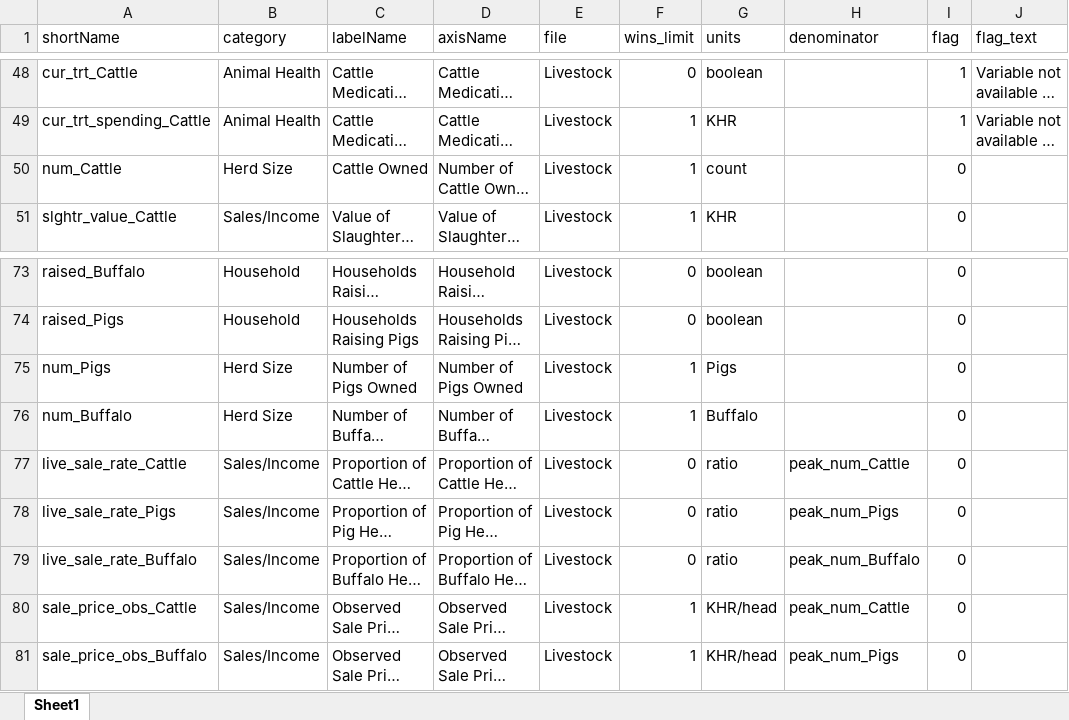
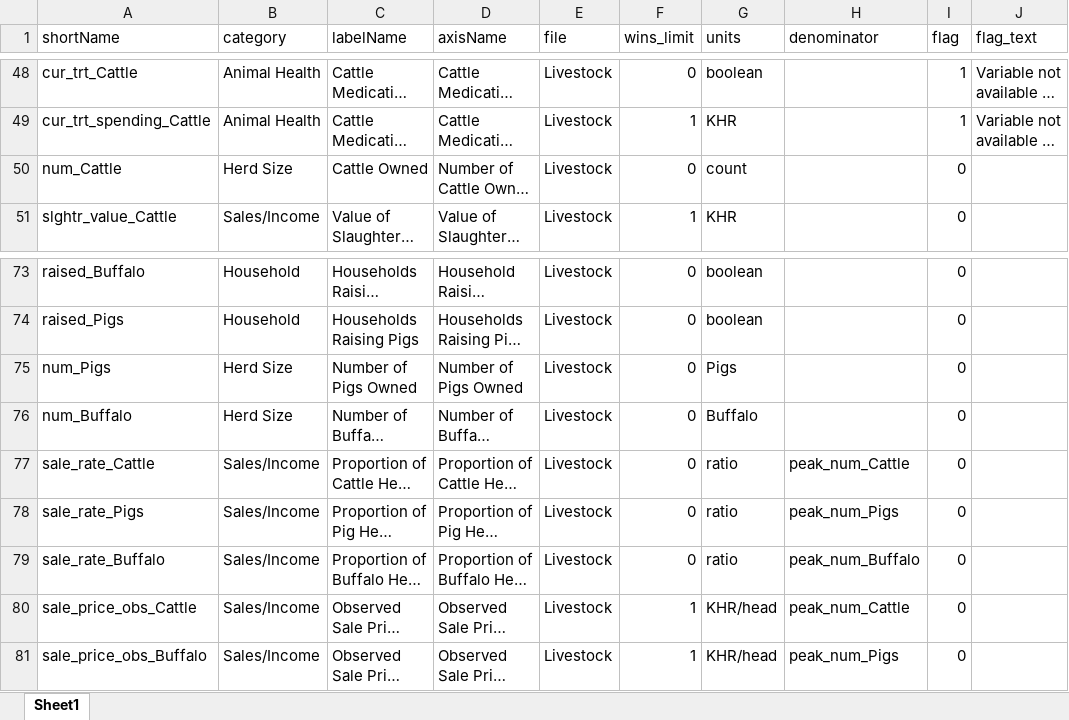
Before and after one commit to EvansSchoolPolicyAnalysisAndResearch/50x30_AQP, an Excel workbook: agquery/Update/indicators.xlsx, sheet Sheet1, drawn as a sheet; only a part is shown, gaps mark what is left out; long unchanged cells end in …; values as stored, in another font and other column widths than the file's, no borders; the diff names each change by its address in the sheet, - before the commit and + after, or states it on an @@ line.

```diff
--- a/agquery/Update/indicators.xlsx (sheet Sheet1)
+++ b/agquery/Update/indicators.xlsx (sheet Sheet1)
-F50 (wins_limit): 1
+F50 (wins_limit): 0
-F75:F76 (wins_limit): 1
+F75:F76 (wins_limit): 0
-A77 (shortName): live_sale_rate_Cattle
+A77 (shortName): sale_rate_Cattle
-A78 (shortName): live_sale_rate_Pigs
+A78 (shortName): sale_rate_Pigs
-A79 (shortName): live_sale_rate_Buffalo
+A79 (shortName): sale_rate_Buffalo
```
Also changed, not shown: 4 other files.
